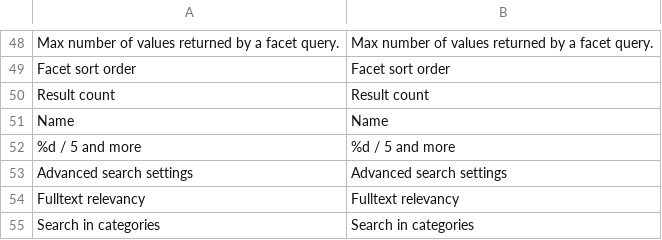
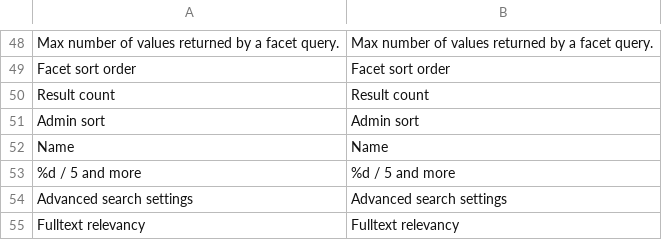
Before and after one commit to Smile-SA/smile-magento-elasticsearch, a CSV file: src/app/locale/en_US/Smile_ElasticSearch.csv, drawn as a sheet; only a part is shown, gaps mark what is left out; the shorter side is filled out with more unchanged rows; the diff names each change by its address in the sheet, - before the commit and + after, or states it on an @@ line.

Commit message:
Admin facet sort order transaltions

```diff
--- a/src/app/locale/en_US/Smile_ElasticSearch.csv
+++ b/src/app/locale/en_US/Smile_ElasticSearch.csv
+row 51: Admin sort | Admin sort
```
